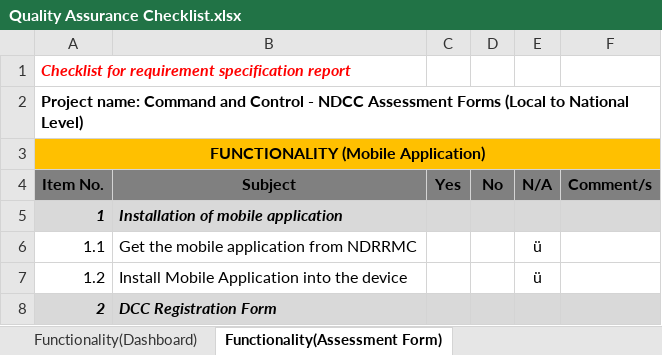
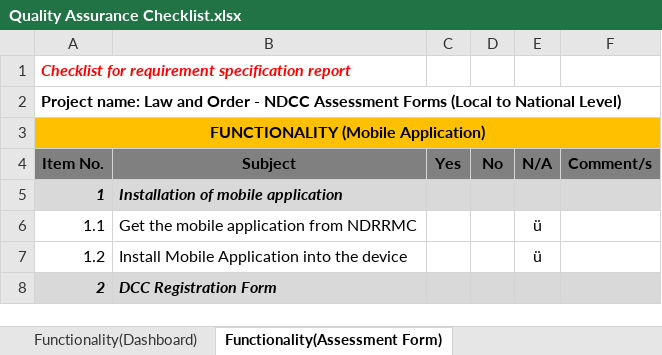
Before and after one commit to mlbelchez/Response--Law-and-Order, an Excel workbook: Documentation/Quality/Quality Assurance Checklist/Quality Assurance Checklist.xlsx, sheet Functionality(Assessment Form), drawn as a sheet; only a part is shown; values as stored, in another font and other column widths than the file's, no borders; the diff names each change by its address in the sheet, - before the commit and + after, or states it on an @@ line.

```diff
--- a/Documentation/Quality/Quality Assurance Checklist/Quality Assurance Checklist.xlsx (sheet Functionality(Assessment Form))
+++ b/Documentation/Quality/Quality Assurance Checklist/Quality Assurance Checklist.xlsx (sheet Functionality(Assessment Form))
-A2 (Item No.): Project name: Command and Control - NDCC…
+A2 (Item No.): Project name: Law and Order - NDCC…
```
Also changed, not shown: sheet User Interface(Dashboard), sheet User Interface(Assessment Form), sheet Functionality(Dashboard).
